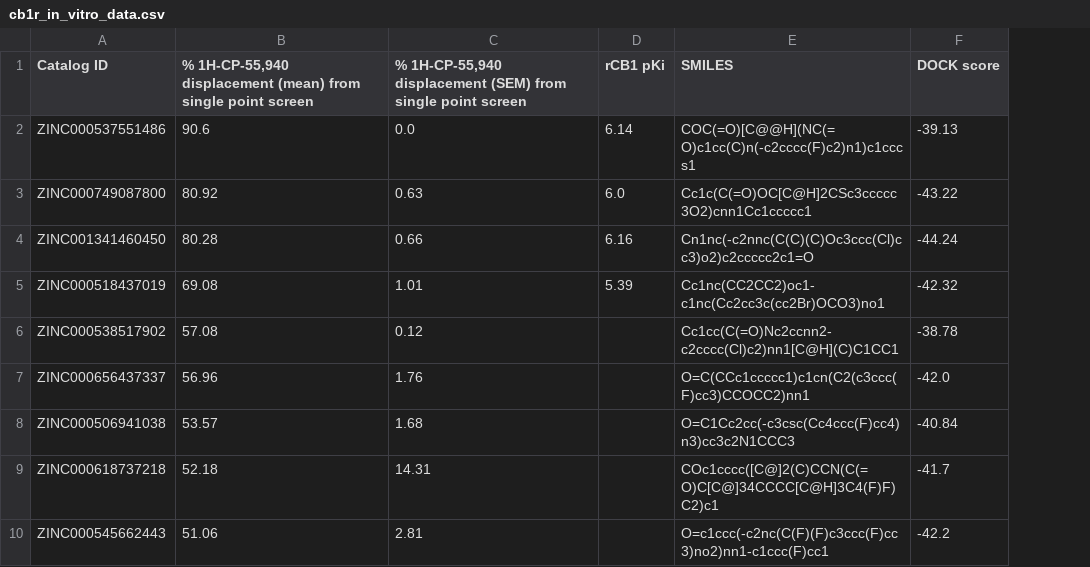
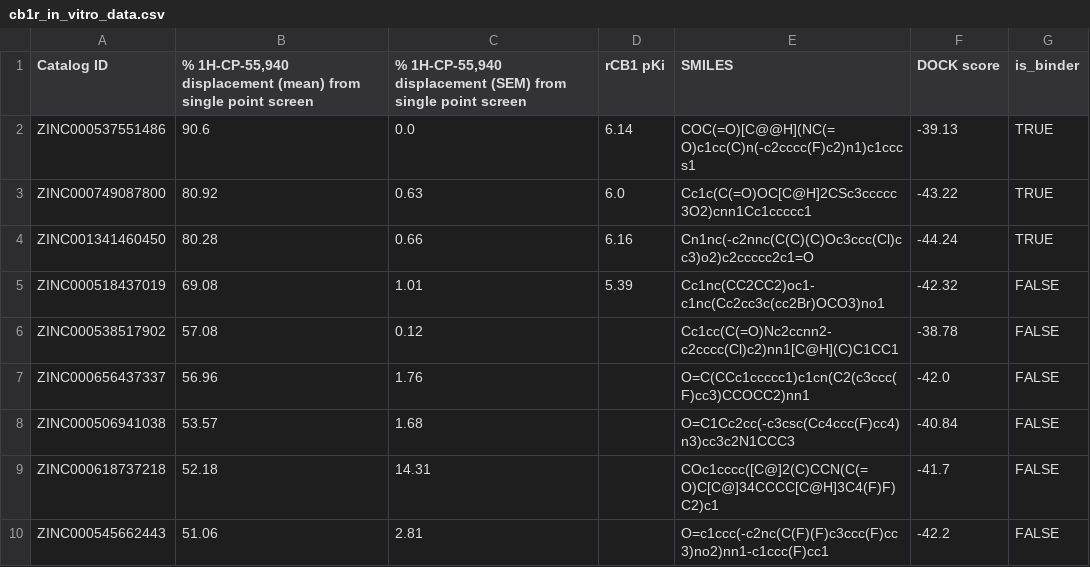
Before and after one commit to maomlab/TRIAGED, a CSV file: input_files/activity_data/cb1r_in_vitro_data.csv, drawn as a sheet; only a part is shown; the diff names each change by its address in the sheet, - before the commit and + after, or states it on an @@ line.

Commit message:
update Python version to 3.12, remove obsolete scripts, and add binder status to activity data

```diff
--- a/input_files/activity_data/cb1r_in_vitro_data.csv
+++ b/input_files/activity_data/cb1r_in_vitro_data.csv
+column G (is_binder), rows 2-10: TRUE | TRUE | TRUE | FALSE | FALSE | FALSE | FALSE | FALSE | FALSE
```
Also changed, not shown: 5 other files.
